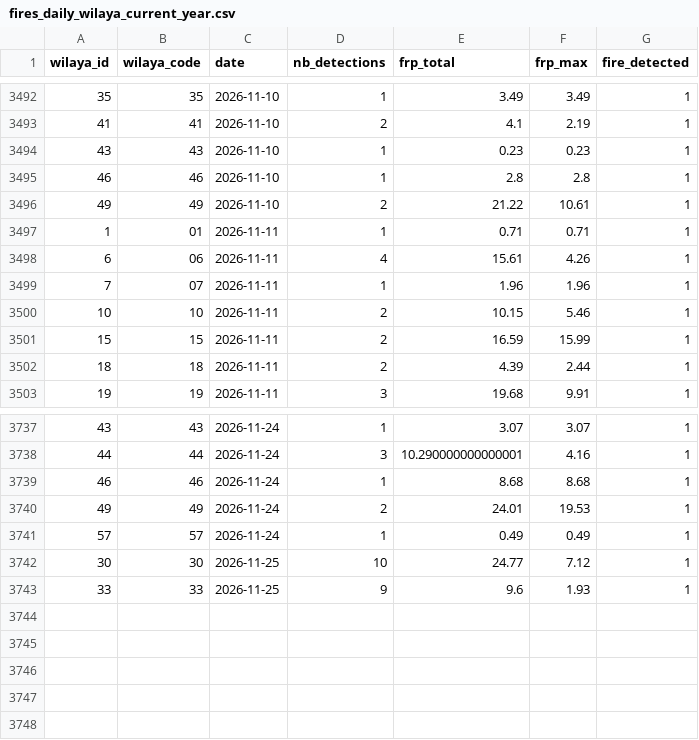
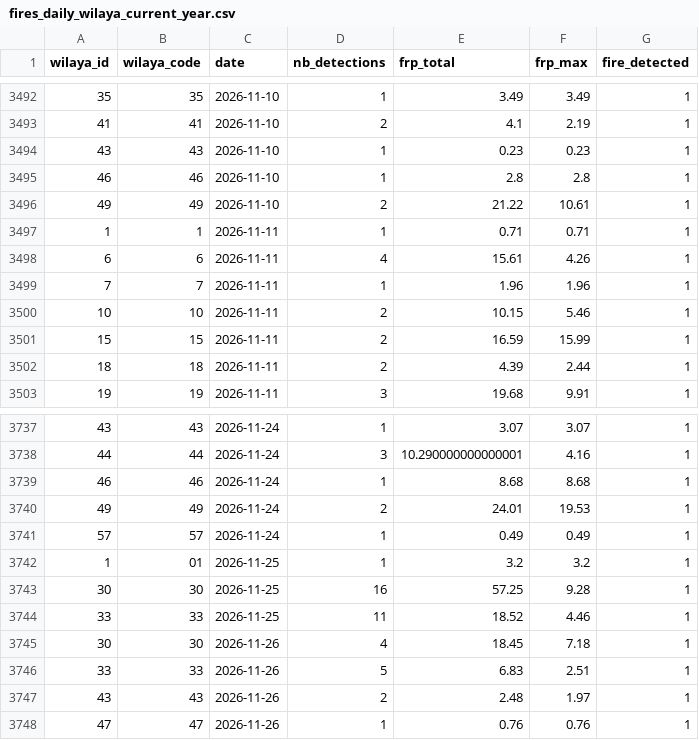
Before and after one commit to kenzakab16/firerisk-dz-data, a CSV file: data/processed/fires_daily_wilaya_current_year.csv, drawn as a sheet; only a part is shown, gaps mark what is left out.

```diff
--- a/data/processed/fires_daily_wilaya_current_year.csv
+++ b/data/processed/fires_daily_wilaya_current_year.csv
@@ -3496,5 +3496,5 @@ wilaya_id,wilaya_code,date,nb_detections,frp_total,frp_max,fire_detected
 49,49,2026-11-10,2,21.22,10.61,1
-1,01,2026-11-11,1,0.71,0.71,1
-6,06,2026-11-11,4,15.61,4.26,1
-7,07,2026-11-11,1,1.96,1.96,1
+1,1,2026-11-11,1,0.71,0.71,1
+6,6,2026-11-11,4,15.61,4.26,1
+7,7,2026-11-11,1,1.96,1.96,1
 10,10,2026-11-11,2,10.15,5.46,1
@@ -3741,3 +3741,8 @@ wilaya_id,wilaya_code,date,nb_detections,frp_total,frp_max,fire_detected
 57,57,2026-11-24,1,0.49,0.49,1
-30,30,2026-11-25,10,24.77,7.12,1
-33,33,2026-11-25,9,9.6,1.93,1
+1,01,2026-11-25,1,3.2,3.2,1
+30,30,2026-11-25,16,57.25,9.28,1
+33,33,2026-11-25,11,18.52,4.46,1
+30,30,2026-11-26,4,18.45,7.18,1
+33,33,2026-11-26,5,6.83,2.51,1
+43,43,2026-11-26,2,2.48,1.97,1
+47,47,2026-11-26,1,0.76,0.76,1
```
Also changed, not shown: 2 other files.
